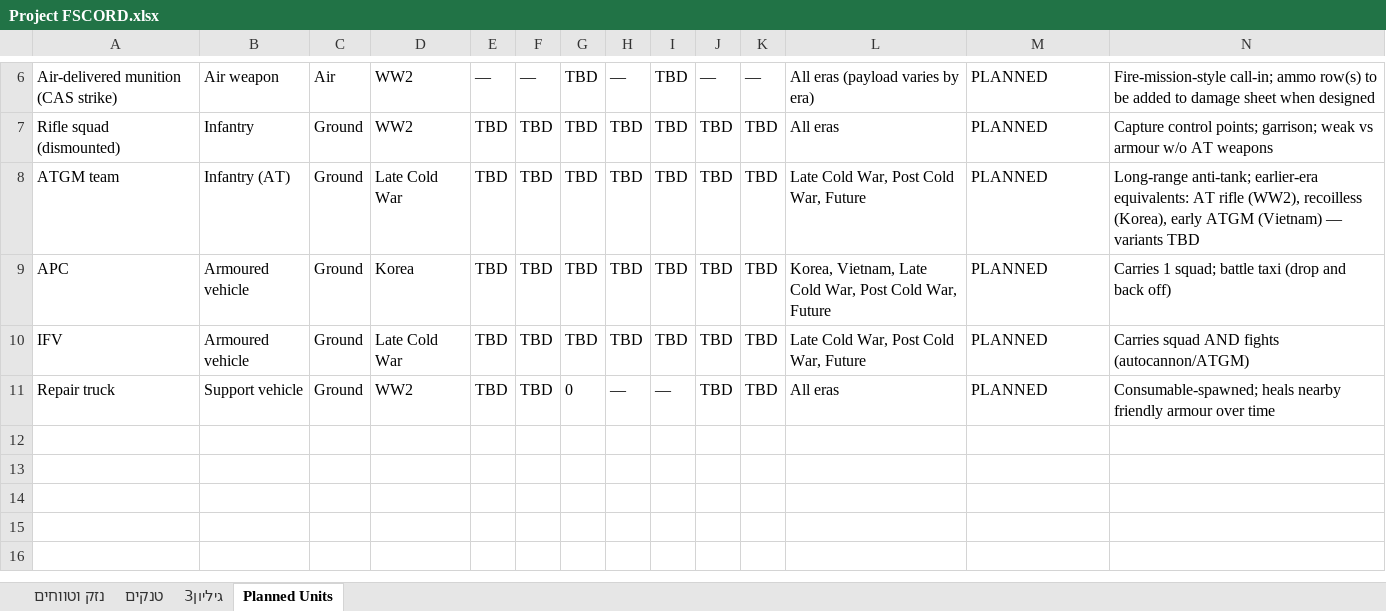
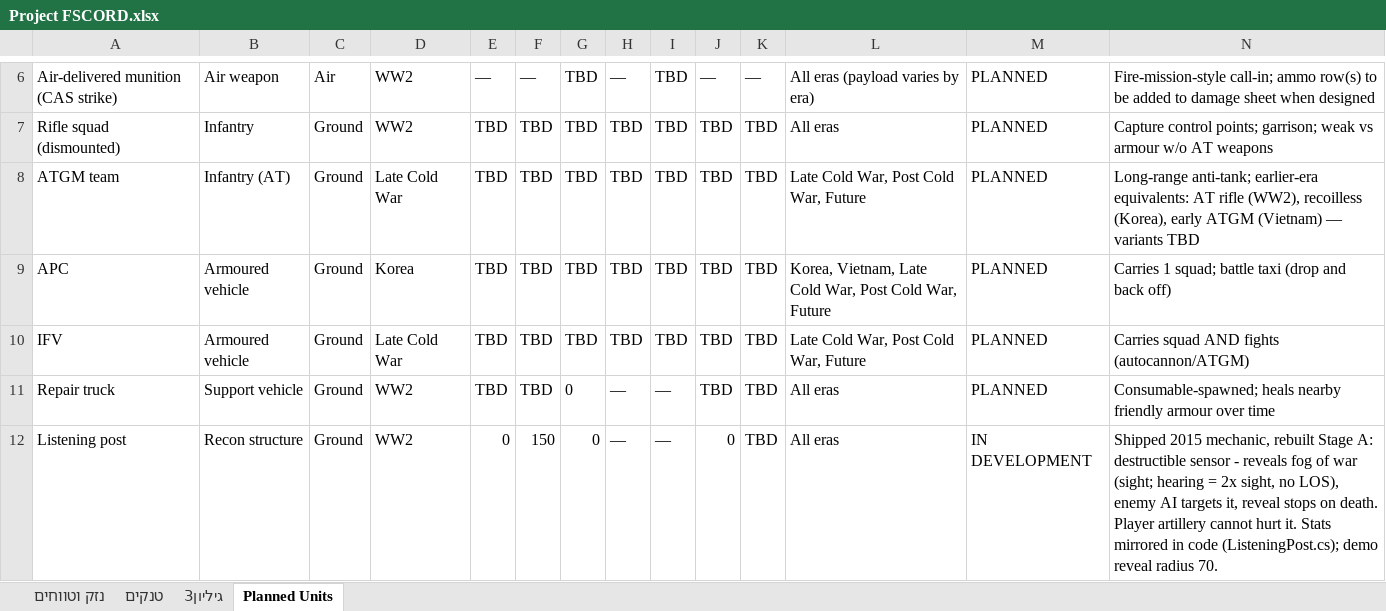
Before and after one commit to shmuelsh23a/FSCORD, an Excel workbook: פרוייקט/Game Design/Project FSCORD.xlsx, sheet Planned Units, drawn as a sheet; only a part is shown, gaps mark what is left out; values as stored, in another font and other column widths than the file's, no borders; the diff names each change by its address in the sheet, - before the commit and + after, or states it on an @@ line.

```diff
--- a/פרוייקט/Game Design/Project FSCORD.xlsx (sheet Planned Units)
+++ b/פרוייקט/Game Design/Project FSCORD.xlsx (sheet Planned Units)
+row 12: Listening post | Recon structure | Ground | WW2 | 0 | 150 | 0 | — | — | 0 | TBD | All eras | IN DEVELOPMENT | Shipped 2015 mechanic, rebuilt Stage A: destructible sensor - reveals fog of war (sight; hearing = 2x sight, no LOS), enemy AI targets it, reveal stops on death. Player artillery cannot hurt it. Stats mirrored in code (ListeningPost.cs); demo reveal radius 70.
```
Also changed, not shown: charts or pictures, 2 other files.
